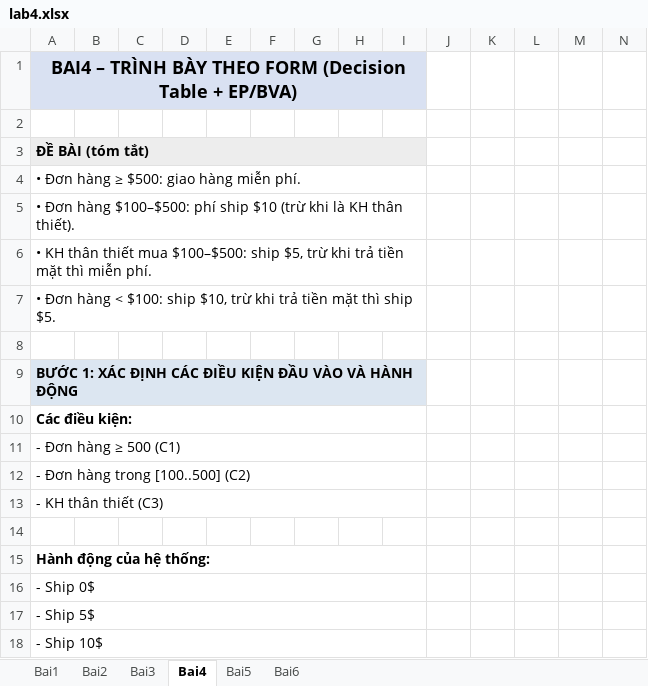
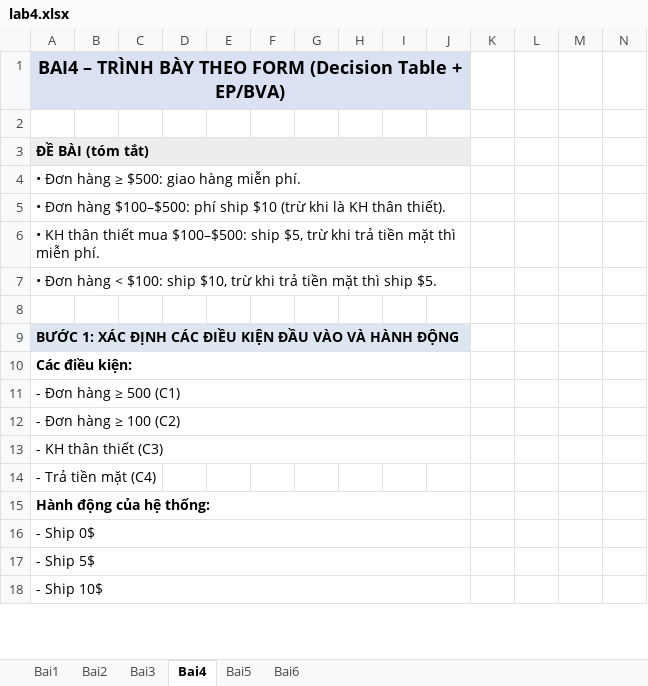
Before and after one commit to mihkhoi/homeWork, an Excel workbook: tester/lt/tuan3/lab4.xlsx, sheet Bai4, drawn as a sheet; only a part is shown; values as stored, in another font and other column widths than the file's, no borders; removed rows and columns are numbered as before the commit, all else as after; the diff covers the shown part only; the diff names each change by its address in the sheet, - before the commit and + after, or states it on an @@ line.

```diff
--- a/tester/lt/tuan3/lab4.xlsx (sheet Bai4)
+++ b/tester/lt/tuan3/lab4.xlsx (sheet Bai4)
-A1:I1 merged
+A1:J1 merged
-A3:I3 merged
+A3:J3 merged
-A4:I4 merged
+A4:J4 merged
-A5:I5 merged
+A5:J5 merged
-A6:I6 merged
+A6:J6 merged
-A7:I7 merged
+A7:J7 merged
-A9:I9 merged
+A9:J9 merged
-A10:I10 merged
+A10:J10 merged
-A11:I11 merged
+A11:J11 merged
-A12: - Đơn hàng trong [100..500] (C2)
+A12: - Đơn hàng ≥ 100 (C2)
-A12:I12 merged
+A12:J12 merged
-A13:I13 merged
+A13:J13 merged
-A14: (empty)
+A14: - Trả tiền mặt (C4)
-A15:I15 merged
+A15:J15 merged
-A16:I16 merged
+A16:J16 merged
-A17:I17 merged
+A17:J17 merged
-A18:I18 merged
+A18:J18 merged
```
Also changed, not shown: 13 added rows, 11 removed rows, 37 edited cells, cell formats and merged cells elsewhere in this sheet, sheet Bai3, sheet Bai6, sheet Bai2, sheet Bai1, sheet Bai5.
